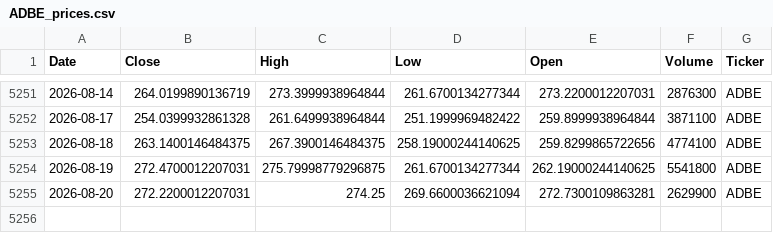
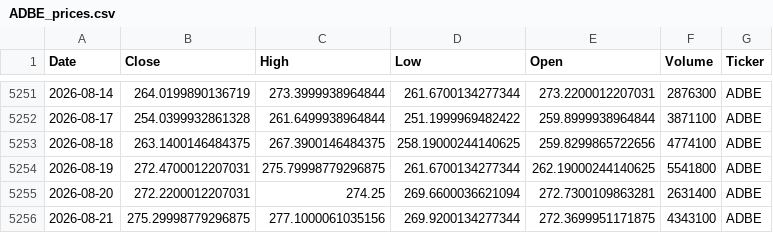
Before and after one commit to houdamouradi/finance-data-auto, a CSV file: data/ADBE_prices.csv, drawn as a sheet; only a part is shown, gaps mark what is left out.

```diff
--- a/data/ADBE_prices.csv
+++ b/data/ADBE_prices.csv
@@ -5254,2 +5254,3 @@ Date,Close,High,Low,Open,Volume,Ticker
 2026-08-19,272.4700012207031,275.79998779296875,261.6700134277344,262.19000244140625,5541800,ADBE
-2026-08-20,272.2200012207031,274.25,269.6600036621094,272.7300109863281,2629900,ADBE
+2026-08-20,272.2200012207031,274.25,269.6600036621094,272.7300109863281,2631400,ADBE
+2026-08-21,275.29998779296875,277.1000061035156,269.9200134277344,272.3699951171875,4343100,ADBE
```
Also changed, not shown: data/AMZN_prices.csv, data/CRM_prices.csv, 8 other files.
